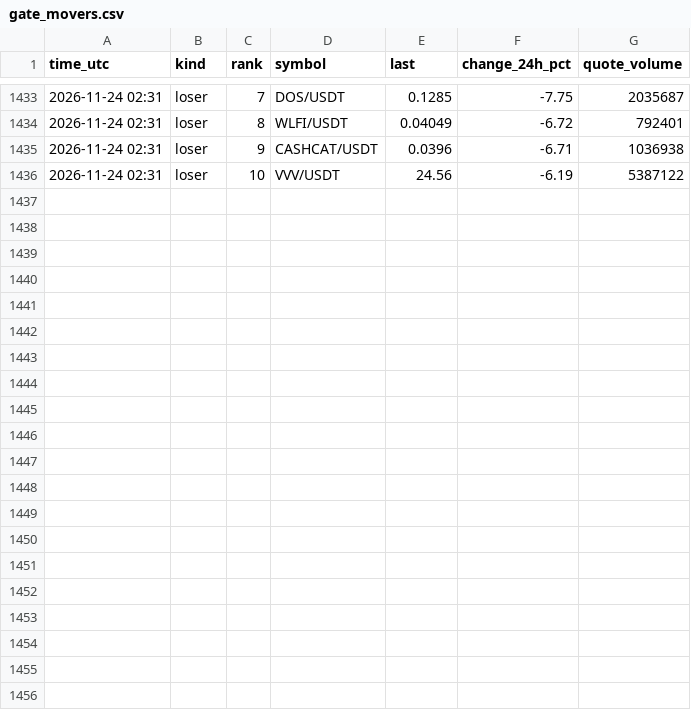
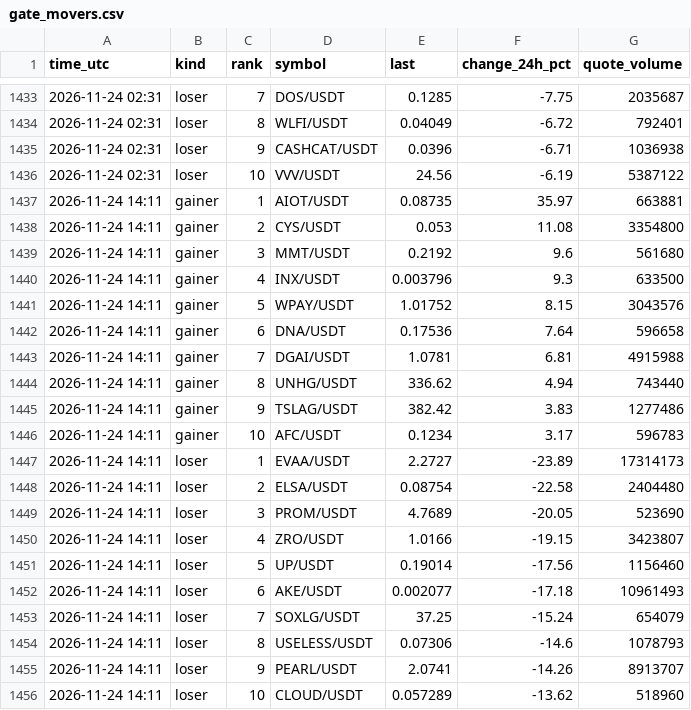
Before and after one commit to FlameSovereign/Cryptocurrency, a CSV file: data/gate_movers.csv, drawn as a sheet; only a part is shown, gaps mark what is left out; the diff names each change by its address in the sheet, - before the commit and + after, or states it on an @@ line.

```diff
--- a/data/gate_movers.csv
+++ b/data/gate_movers.csv
+row 1437: 2026-11-24 14:11 | gainer | 1 | AIOT/USDT | 0.08735 | 35.97 | 663881
+row 1438: 2026-11-24 14:11 | gainer | 2 | CYS/USDT | 0.053 | 11.08 | 3354800
+row 1439: 2026-11-24 14:11 | gainer | 3 | MMT/USDT | 0.2192 | 9.6 | 561680
+row 1440: 2026-11-24 14:11 | gainer | 4 | INX/USDT | 0.003796 | 9.3 | 633500
+row 1441: 2026-11-24 14:11 | gainer | 5 | WPAY/USDT | 1.01752 | 8.15 | 3043576
+row 1442: 2026-11-24 14:11 | gainer | 6 | DNA/USDT | 0.17536 | 7.64 | 596658
+row 1443: 2026-11-24 14:11 | gainer | 7 | DGAI/USDT | 1.0781 | 6.81 | 4915988
+row 1444: 2026-11-24 14:11 | gainer | 8 | UNHG/USDT | 336.62 | 4.94 | 743440
+row 1445: 2026-11-24 14:11 | gainer | 9 | TSLAG/USDT | 382.42 | 3.83 | 1277486
+row 1446: 2026-11-24 14:11 | gainer | 10 | AFC/USDT | 0.1234 | 3.17 | 596783
+row 1447: 2026-11-24 14:11 | loser | 1 | EVAA/USDT | 2.2727 | -23.89 | 17314173
+row 1448: 2026-11-24 14:11 | loser | 2 | ELSA/USDT | 0.08754 | -22.58 | 2404480
+row 1449: 2026-11-24 14:11 | loser | 3 | PROM/USDT | 4.7689 | -20.05 | 523690
+row 1450: 2026-11-24 14:11 | loser | 4 | ZRO/USDT | 1.0166 | -19.15 | 3423807
+row 1451: 2026-11-24 14:11 | loser | 5 | UP/USDT | 0.19014 | -17.56 | 1156460
+row 1452: 2026-11-24 14:11 | loser | 6 | AKE/USDT | 0.002077 | -17.18 | 10961493
+row 1453: 2026-11-24 14:11 | loser | 7 | SOXLG/USDT | 37.25 | -15.24 | 654079
+row 1454: 2026-11-24 14:11 | loser | 8 | USELESS/USDT | 0.07306 | -14.6 | 1078793
+row 1455: 2026-11-24 14:11 | loser | 9 | PEARL/USDT | 2.0741 | -14.26 | 8913707
+row 1456: 2026-11-24 14:11 | loser | 10 | CLOUD/USDT | 0.057289 | -13.62 | 518960
```
Also changed, not shown: data/stock_tokens.csv, data/trending.csv.
